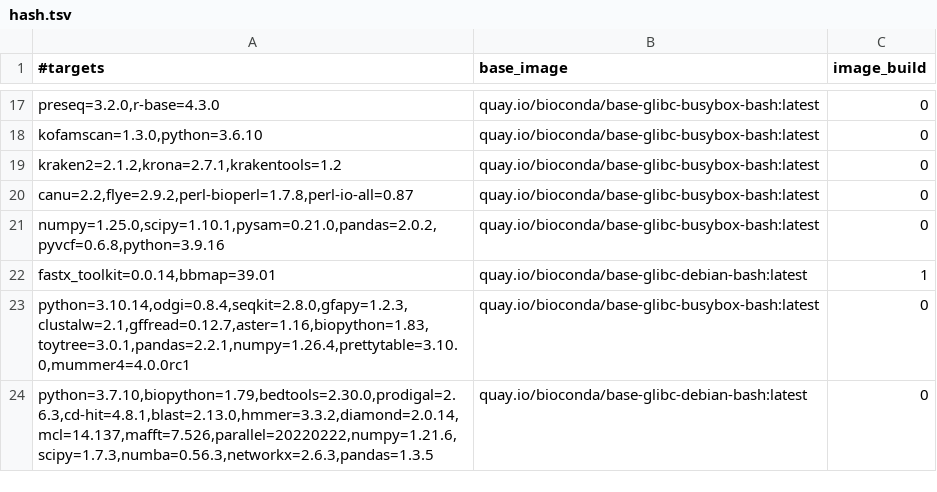
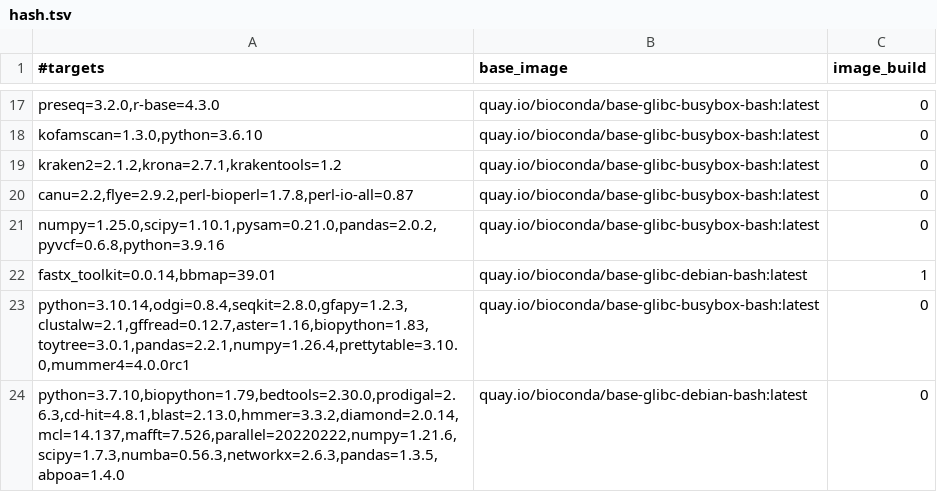
Before and after one commit to gongyh/scgs-mpc, a TSV file: combinations/hash.tsv, drawn as a sheet; only a part is shown, gaps mark what is left out.

```diff
--- a/combinations/hash.tsv
+++ b/combinations/hash.tsv
@@ -23,2 +23,2 @@ fastx_toolkit=0.0.14,bbmap=39.01	quay.io/bioconda/base-glibc-debian-bash:latest
 python=3.10.14,odgi=0.8.4,seqkit=2.8.0,gfapy=1.2.3,clustalw=2.1,gffread=0.12.7,aster=1.16,biopython=1.83,toytree=3.0.1,pandas=2.2.1,numpy=1.26.4,prettytable=3.10.0,mummer4=4.0.0rc1	quay.io/bioconda/base-glibc-busybox-bash:latest	0
-python=3.7.10,biopython=1.79,bedtools=2.30.0,prodigal=2.6.3,cd-hit=4.8.1,blast=2.13.0,hmmer=3.3.2,diamond=2.0.14,mcl=14.137,mafft=7.526,parallel=20220222,numpy=1.21.6,scipy=1.7.3,numba=0.56.3,networkx=2.6.3,pandas=1.3.5	quay.io/bioconda/base-glibc-debian-bash:latest	0
+python=3.7.10,biopython=1.79,bedtools=2.30.0,prodigal=2.6.3,cd-hit=4.8.1,blast=2.13.0,hmmer=3.3.2,diamond=2.0.14,mcl=14.137,mafft=7.526,parallel=20220222,numpy=1.21.6,scipy=1.7.3,numba=0.56.3,networkx=2.6.3,pandas=1.3.5,abpoa=1.4.0	quay.io/bioconda/base-glibc-debian-bash:latest	0
```
Also changed, not shown: 1 other file.
